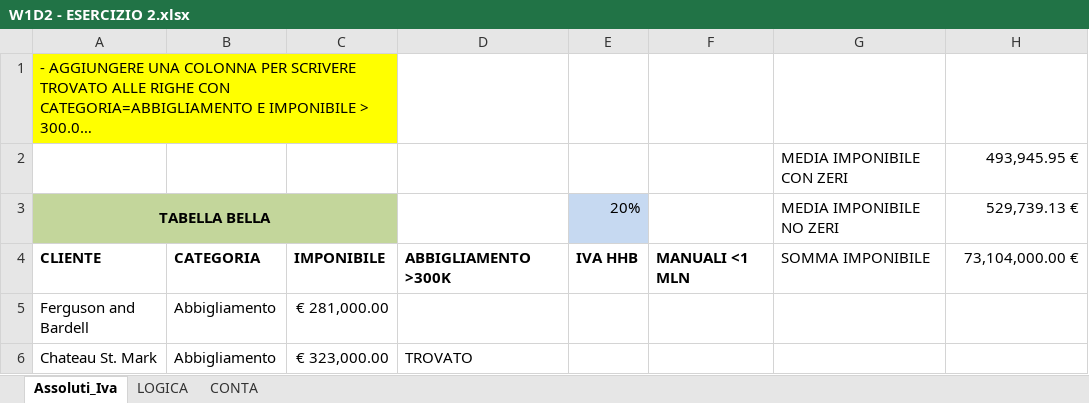
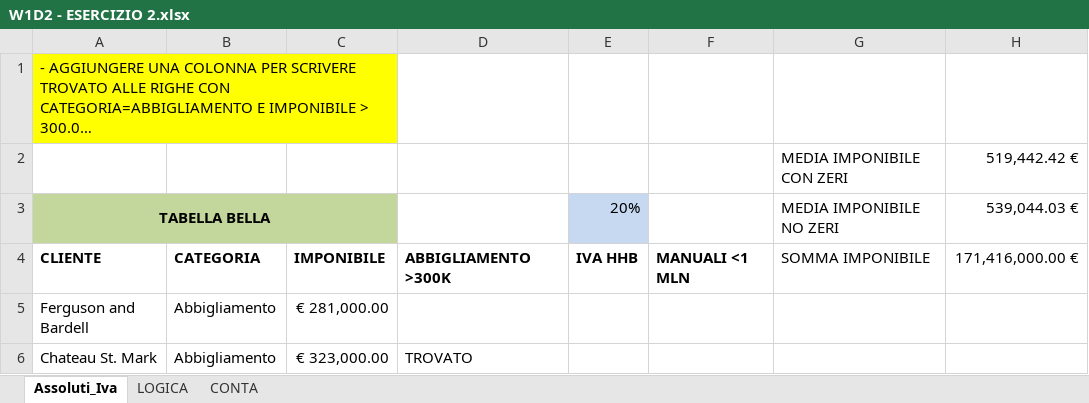
Before and after one commit to RobertoPrevitali/EPICODE_EXCEL_DAPT0324, an Excel workbook: W1D2 - ESERCIZIO 2.xlsx, sheet Assoluti_Iva, drawn as a sheet; only a part is shown; long unchanged cells end in …; values as stored, in another font and other column widths than the file's, no borders; conditional formats not drawn; the diff names each change by its address in the sheet, - before the commit and + after, or states it on an @@ line.

```diff
--- a/W1D2 - ESERCIZIO 2.xlsx (sheet Assoluti_Iva)
+++ b/W1D2 - ESERCIZIO 2.xlsx (sheet Assoluti_Iva)
-H2: 493,945.95 €
+H2: 519,442.42 €
-H3: 529,739.13 €
+H3: 539,044.03 €
-H4: 73,104,000.00 €
+H4: 171,416,000.00 €
```
Also changed, not shown: sheet CONTA, formulas that keep their value, W1D2 - ESERCIZIO 1.xlsx.
